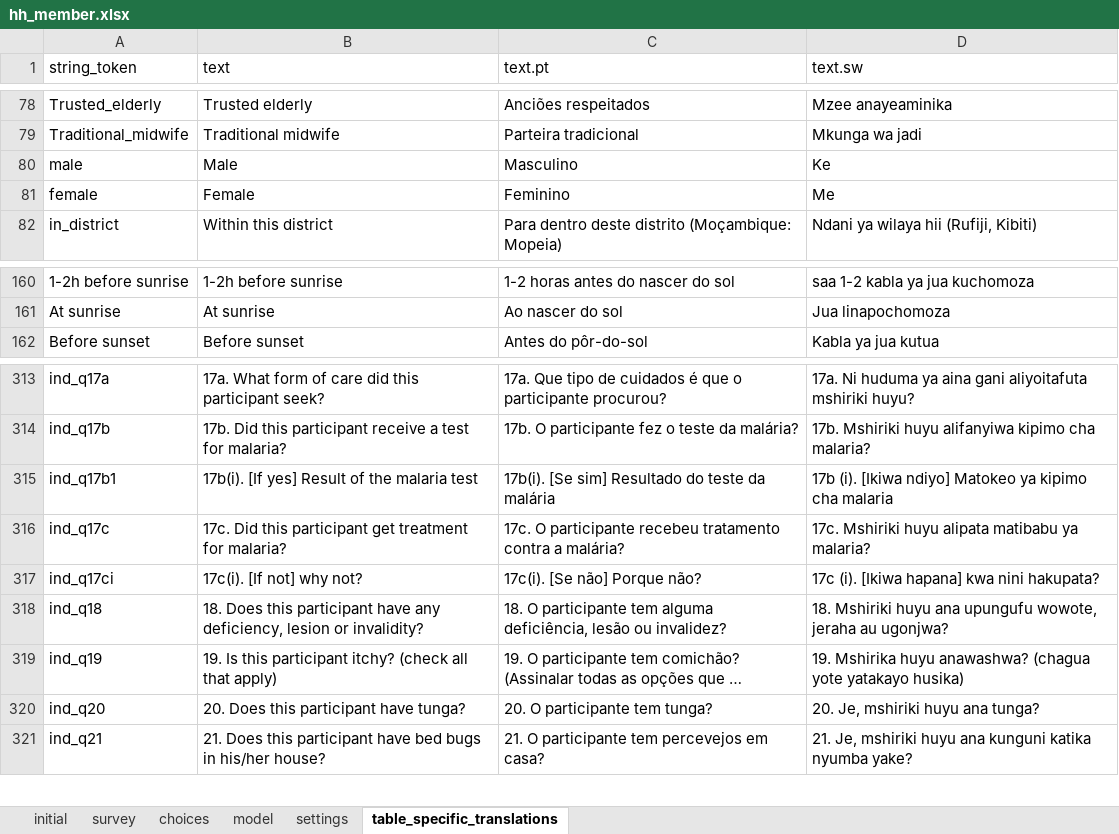
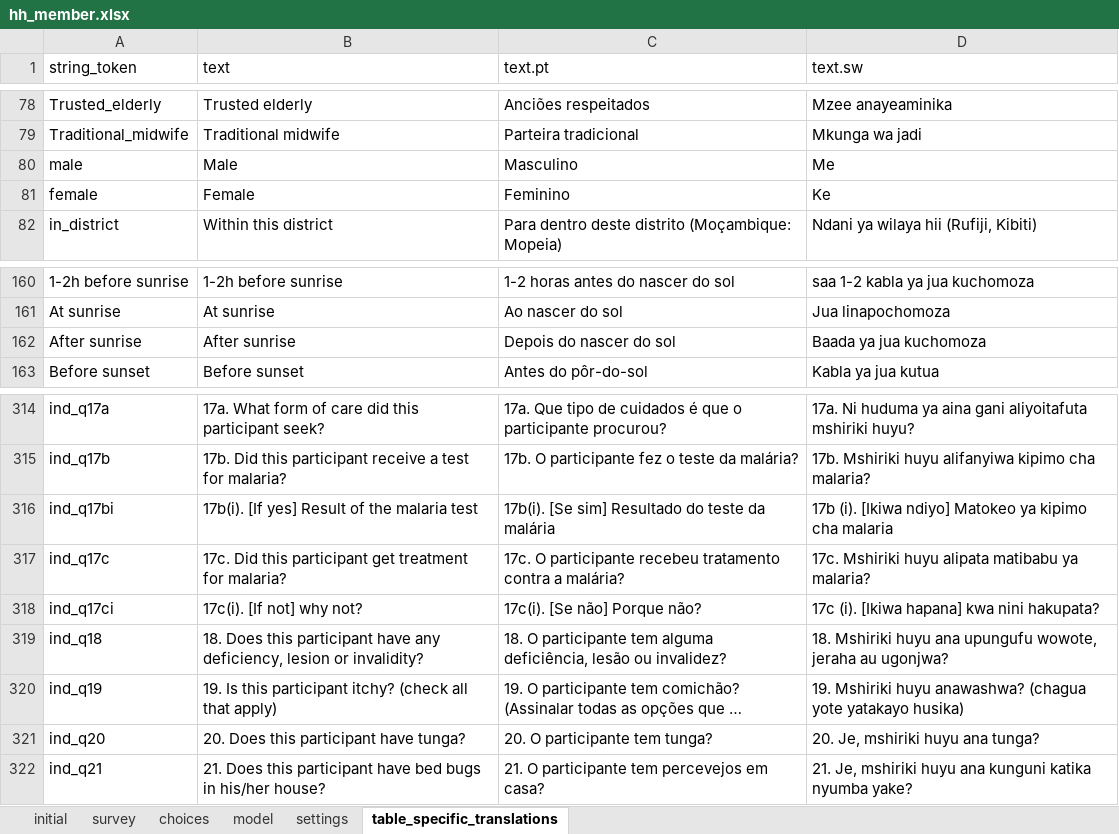
Before and after one commit to linl33/bohemia, an Excel workbook: odkx/app/config/tables/hh_member/forms/hh_member/hh_member.xlsx, sheet table_specific_translations, drawn as a sheet; only a part is shown, gaps mark what is left out; long unchanged cells end in …; values as stored, in another font and other column widths than the file's, no borders; conditional formats not drawn; addresses are those after the commit; the diff names each change by its address in the sheet, - before the commit and + after, or states it on an @@ line.

```diff
--- a/odkx/app/config/tables/hh_member/forms/hh_member/hh_member.xlsx (sheet table_specific_translations)
+++ b/odkx/app/config/tables/hh_member/forms/hh_member/hh_member.xlsx (sheet table_specific_translations)
-D80 (text.sw): Ke
+D80 (text.sw): Me
-D81 (text.sw): Me
+D81 (text.sw): Ke
+row 162: After sunrise | After sunrise | Depois do nascer do sol | Baada ya jua kuchomoza
-A316 (string_token): ind_q17b1
+A316 (string_token): ind_q17bi
-D320 (text.sw): 19. Mshirika huyu anawashwa?…
+D320 (text.sw): 19. Mshiriki huyu anawashwa?…
```
Also changed, not shown: odkx/app/config/tables/census/forms/census/census.xlsx, odkx/app/config/tables/hh_member/forms/hh_member_questions/hh_member_questions.xlsx, 8 other files.
